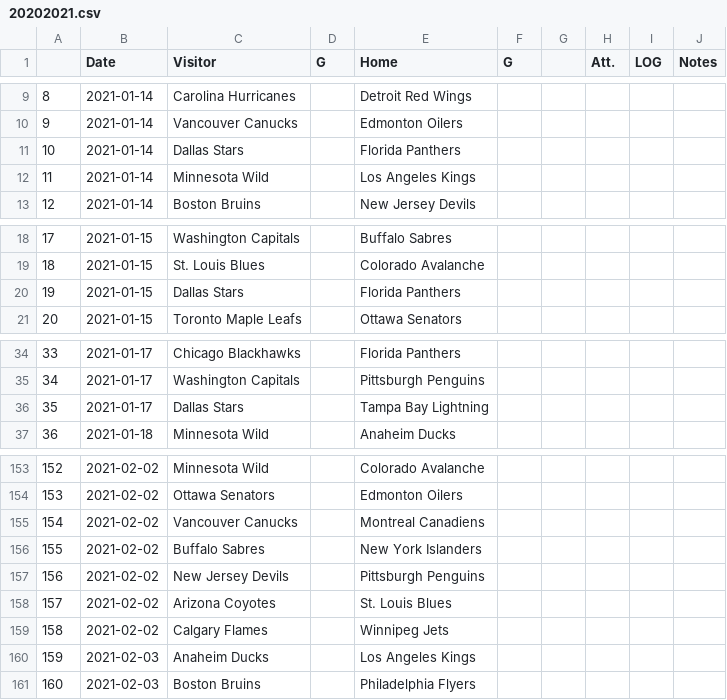
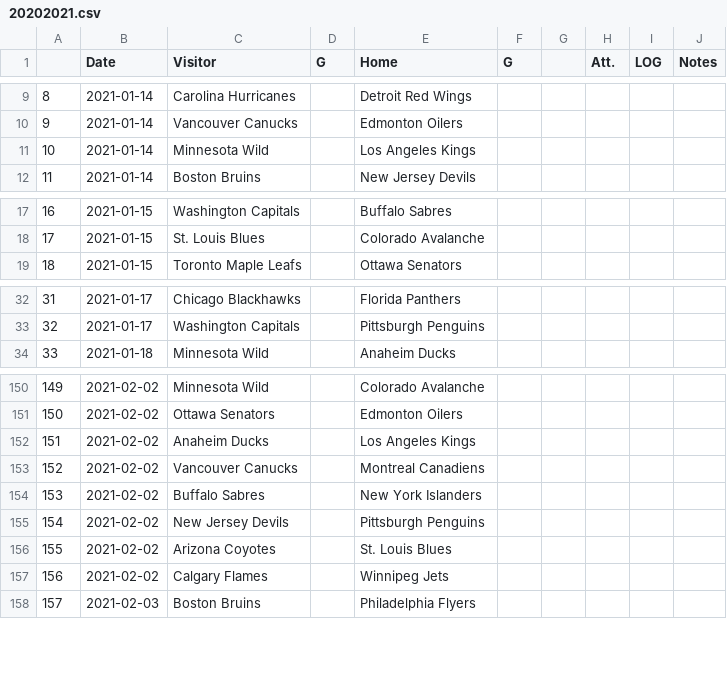
Before and after one commit to pbulsink/HockeyModel, a CSV file: data-raw/20202021.csv, drawn as a sheet; only a part is shown, gaps mark what is left out; removed rows and columns are numbered as before the commit, all else as after; the diff covers the shown part only; the diff names each change by its address in the sheet, - before the commit and + after, or states it on an @@ line.

```diff
--- a/data-raw/20202021.csv
+++ b/data-raw/20202021.csv
-row 11: 10 | 2021-01-14 | Dallas Stars |  | Florida Panthers
@@ column A renumbered from row 11 down @@
-row 20: 19 | 2021-01-15 | Dallas Stars |  | Florida Panthers
-row 36: 35 | 2021-01-17 | Dallas Stars |  | Tampa Bay Lightning
+row 152: 151 | 2021-02-02 | Anaheim Ducks |  | Los Angeles Kings
-row 160: 159 | 2021-02-03 | Anaheim Ducks |  | Los Angeles Kings
```
Also changed, not shown: 1 added row and 1 removed row elsewhere in this file, 9 other files.
